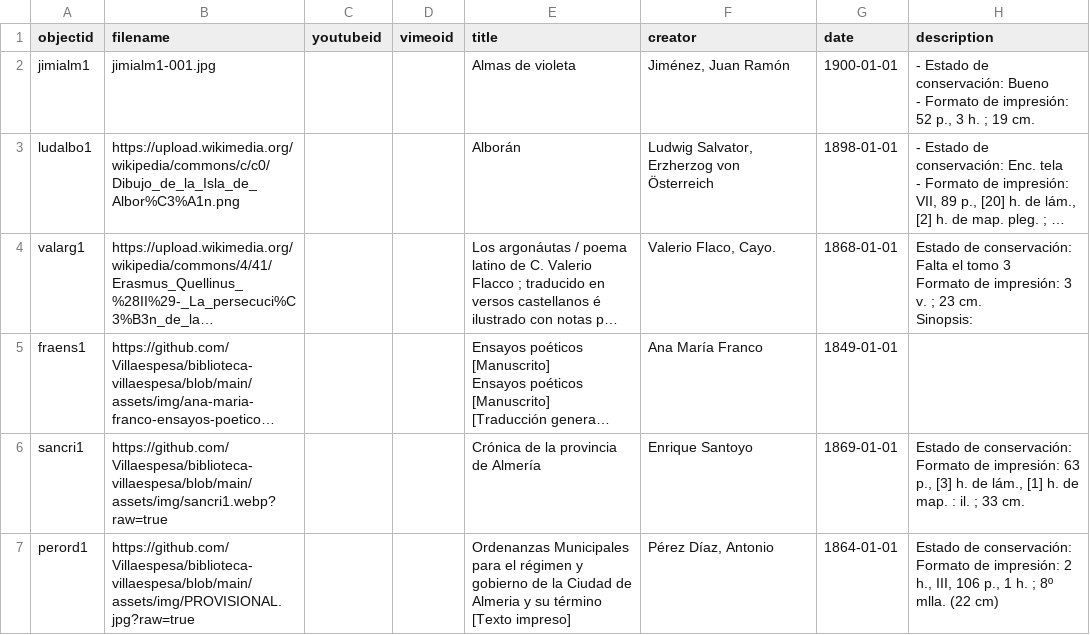
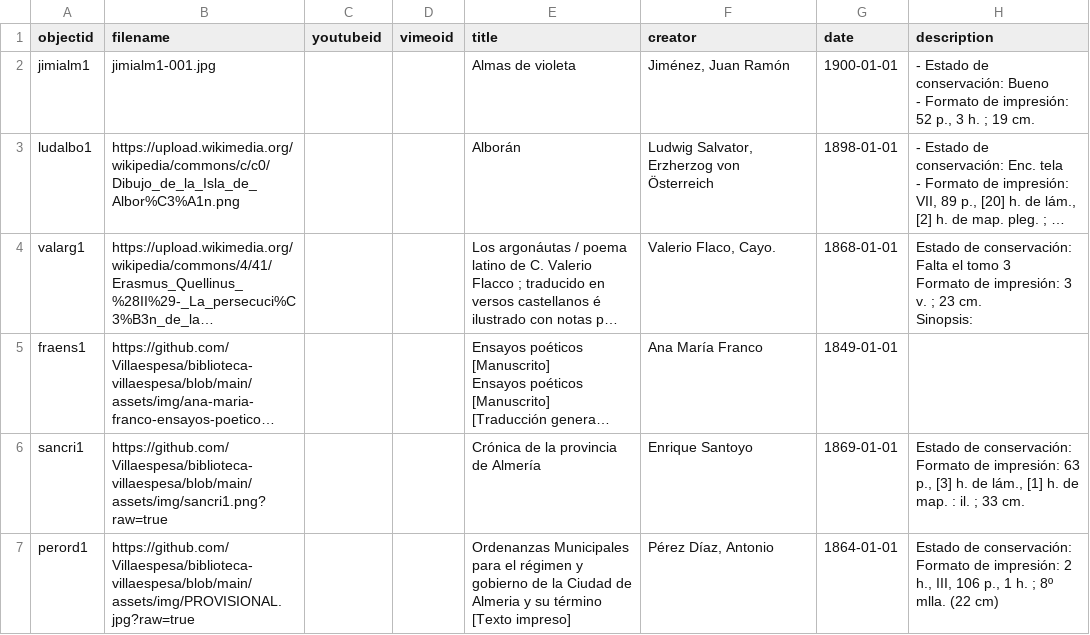
Before and after one commit to Villaespesa/biblioteca-villaespesa, a CSV file: _data/catalogo-villaespesa.csv, drawn as a sheet; only a part is shown; long unchanged cells end in …; the diff names each change by its address in the sheet, - before the commit and + after, or states it on an @@ line.

Commit message:
Add files via upload

```diff
--- a/_data/catalogo-villaespesa.csv
+++ b/_data/catalogo-villaespesa.csv
-B6 (filename): https://github.com/Villaespesa/biblioteca-villaespesa/blob/main/assets/img/sancri1.webp?raw=true
+B6 (filename): https://github.com/Villaespesa/biblioteca-villaespesa/blob/main/assets/img/sancri1.png?raw=true
```
